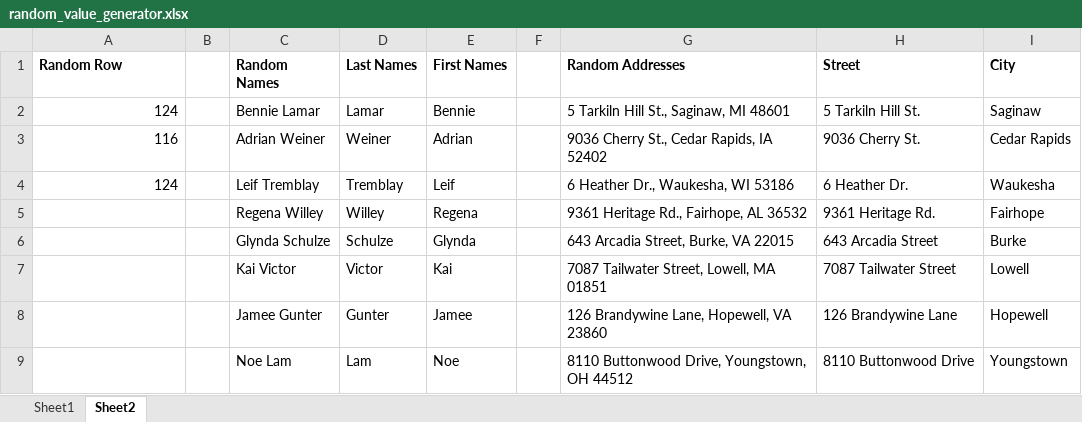
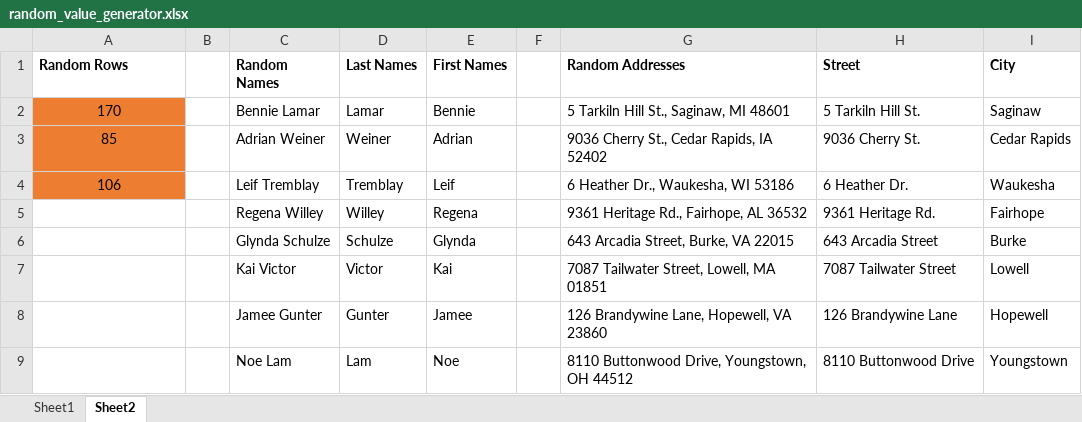
Before and after one commit to senthil-uipath/RandomFill_CMS1500, an Excel workbook: random_value_generator.xlsx, sheet Sheet2, drawn as a sheet; only a part is shown; values as stored, in another font and other column widths than the file's, no borders; the diff names each change by its address in the sheet, - before the commit and + after, or states it on an @@ line.

Commit message:
fixing random row generated numbers, accidentally included header row

```diff
--- a/random_value_generator.xlsx (sheet Sheet2)
+++ b/random_value_generator.xlsx (sheet Sheet2)
-A1: Random Row
+A1: Random Rows
-A2 (Random Rows): 124
+A2 (Random Rows): 170
@@ A2:A4 fill: none → #ED7D31, alignment: right → center @@
-A3 (Random Rows): 116
+A3 (Random Rows): 85
-A4 (Random Rows): 124
+A4 (Random Rows): 106
```
Also changed, not shown: sheet Sheet1, 1 other file.
